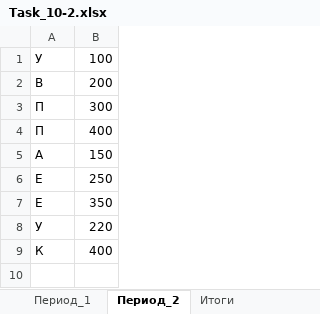
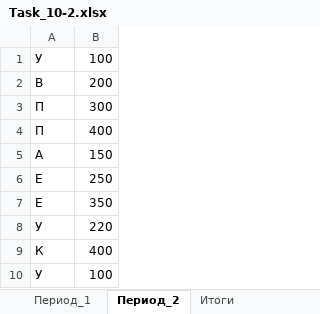
Before and after one commit to EsterkinPetr/python_winter_work_2023, an Excel workbook: Task_10-2.xlsx, sheet Период_2, drawn as a sheet; values as stored, in another font and other column widths than the file's, no borders; the diff names each change by its address in the sheet, - before the commit and + after, or states it on an @@ line.

```diff
--- a/Task_10-2.xlsx (sheet Период_2)
+++ b/Task_10-2.xlsx (sheet Период_2)
+row 10: У | 100
```
Also changed, not shown: sheet Итоги, sheet Период_1, 1 other file.
